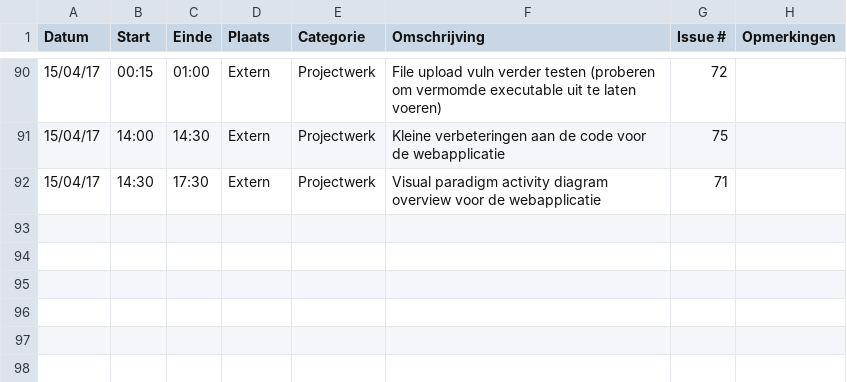
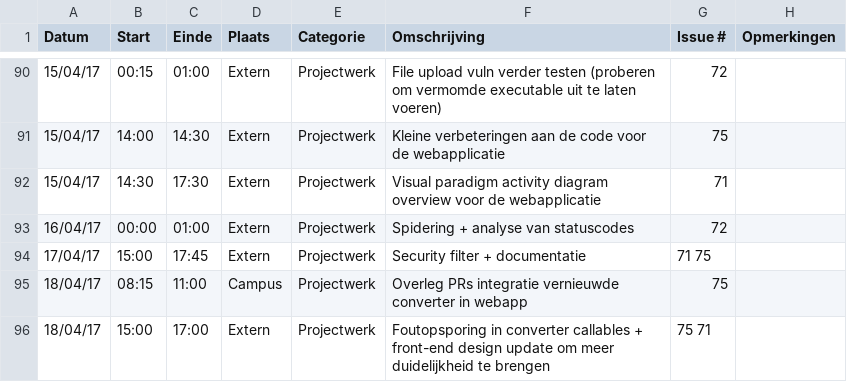
Before and after one commit to OpenWebslides/conversion-tool, a CSV file: Laurens-D'hoogeLogboek.csv, drawn as a sheet; only a part is shown, gaps mark what is left out; the diff names each change by its address in the sheet, - before the commit and + after, or states it on an @@ line.

Commit message:
logboek -> 19/4

```diff
--- a/Laurens-D'hoogeLogboek.csv
+++ b/Laurens-D'hoogeLogboek.csv
+row 93: 16/04/17 | 00:00 | 01:00 | Extern | Projectwerk | Spidering + analyse van statuscodes | 72
+row 94: 17/04/17 | 15:00 | 17:45 | Extern | Projectwerk | Security filter + documentatie | 71 75
+row 95: 18/04/17 | 08:15 | 11:00 | Campus | Projectwerk | Overleg PRs integratie vernieuwde converter in webapp | 75
+row 96: 18/04/17 | 15:00 | 17:00 | Extern | Projectwerk | Foutopsporing in converter callables + front-end design update om meer duidelijkheid te brengen | 75 71
```
